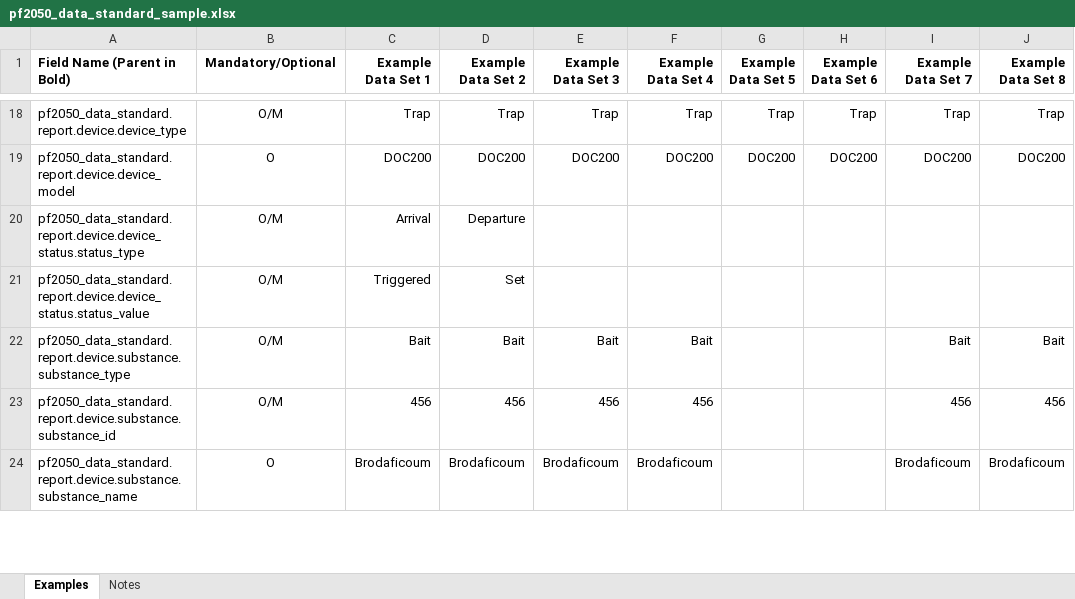
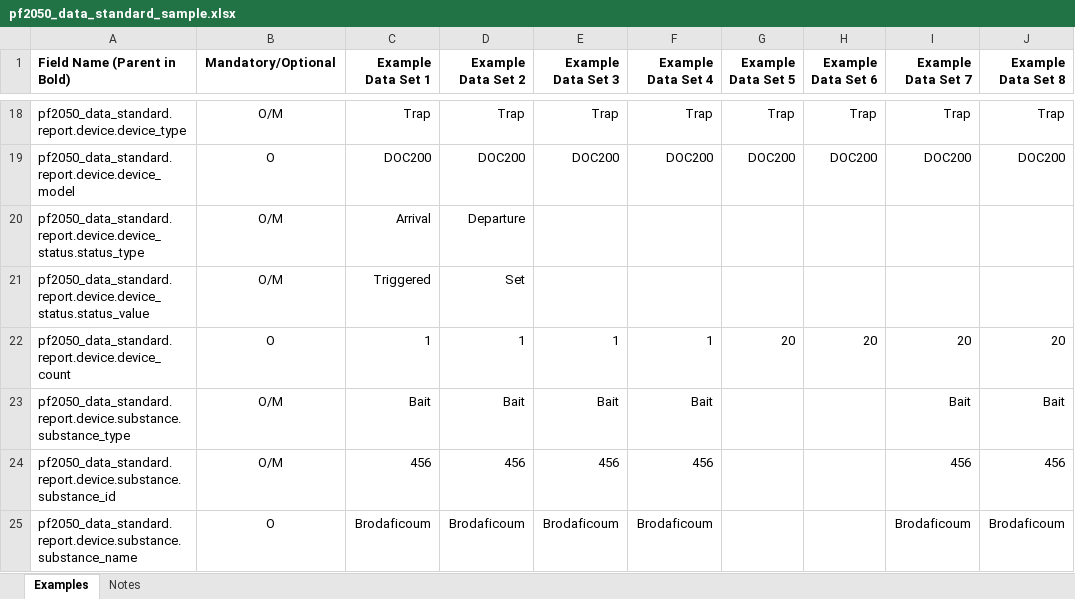
Before and after one commit to pf2050nz/data-standard, an Excel workbook: pf2050_data_standard_sample.xlsx, sheet Examples, drawn as a sheet; only a part is shown, gaps mark what is left out; values as stored, in another font and other column widths than the file's, no borders; the diff names each change by its address in the sheet, - before the commit and + after, or states it on an @@ line.

Commit message:
Version 0.7; device.device_count added

```diff
--- a/pf2050_data_standard_sample.xlsx (sheet Examples)
+++ b/pf2050_data_standard_sample.xlsx (sheet Examples)
+row 22: pf2050_data_standard.report.device.device_count | O | 1 | 1 | 1 | 1 | 20 | 20 | 20 | 20
```
Also changed, not shown: 2 other files.
